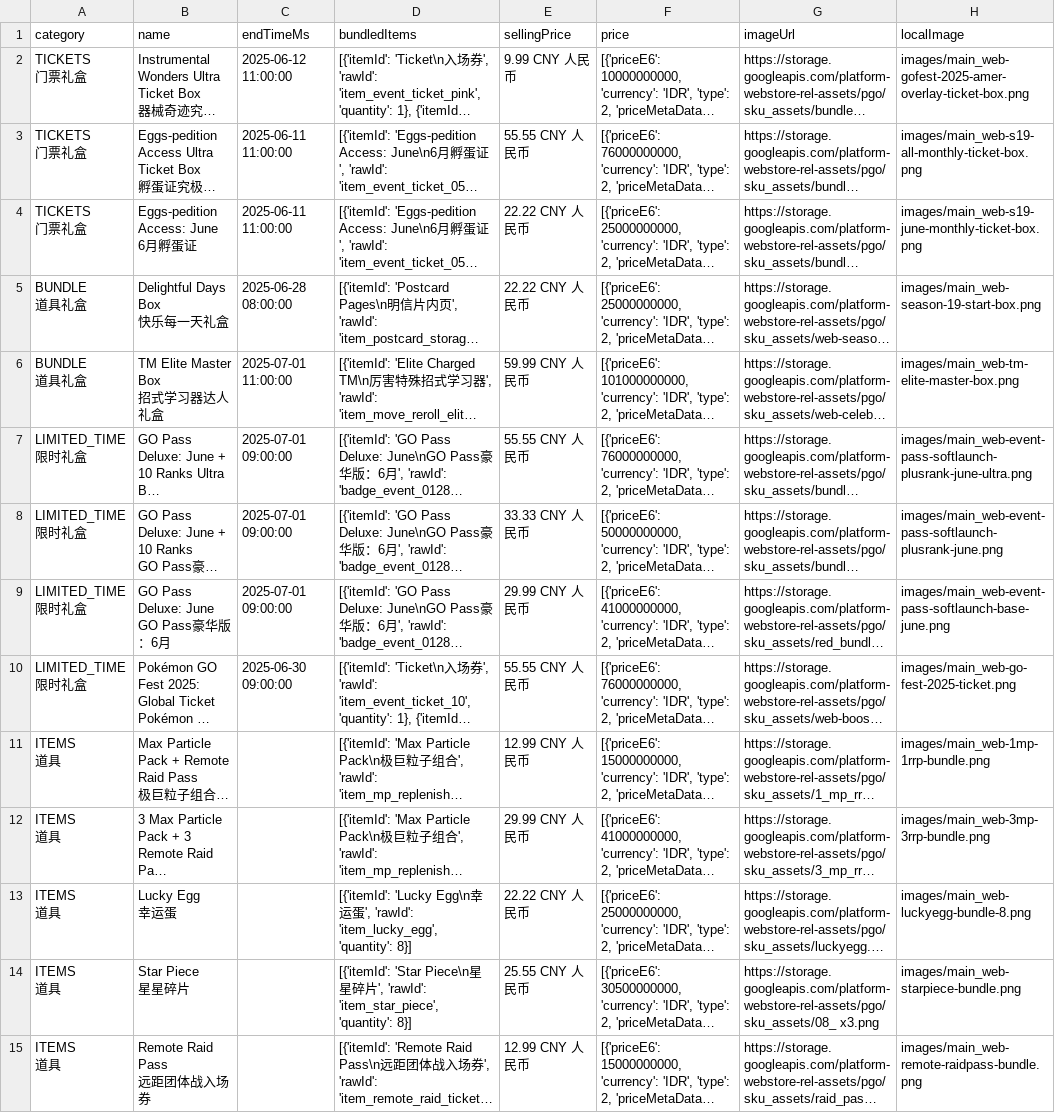
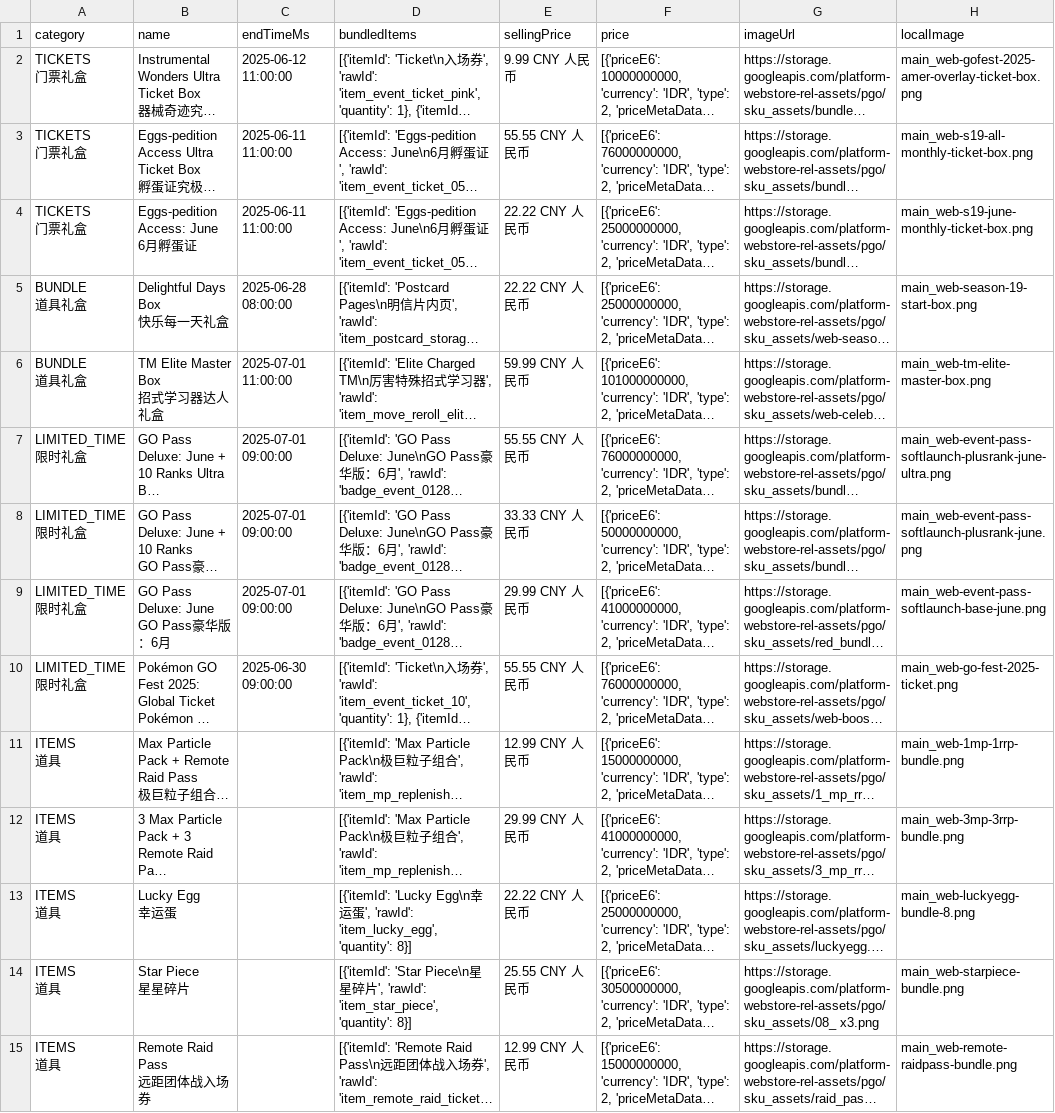
Before and after one commit to TeemoInOxford/pokemongo-store-tracker, a CSV file: webstore_items_limited.csv, drawn as a sheet; only a part is shown; long unchanged cells end in …; the diff covers the shown part only; the diff names each change by its address in the sheet, - before the commit and + after, or states it on an @@ line.

Commit message:
Update store data and images [auto]

```diff
--- a/webstore_items_limited.csv
+++ b/webstore_items_limited.csv
-H2 (localImage): images/main_web-gofest-2025-amer-overlay-ticket-box.png
+H2 (localImage): main_web-gofest-2025-amer-overlay-ticket-box.png
-H3 (localImage): images/main_web-s19-all-monthly-ticket-box.png
+H3 (localImage): main_web-s19-all-monthly-ticket-box.png
-H4 (localImage): images/main_web-s19-june-monthly-ticket-box.png
+H4 (localImage): main_web-s19-june-monthly-ticket-box.png
-H5 (localImage): images/main_web-season-19-start-box.png
+H5 (localImage): main_web-season-19-start-box.png
-H6 (localImage): images/main_web-tm-elite-master-box.png
+H6 (localImage): main_web-tm-elite-master-box.png
-H7 (localImage): images/main_web-event-pass-softlaunch-plusrank-june-ultra.png
+H7 (localImage): main_web-event-pass-softlaunch-plusrank-june-ultra.png
-H8 (localImage): images/main_web-event-pass-softlaunch-plusrank-june.png
+H8 (localImage): main_web-event-pass-softlaunch-plusrank-june.png
-H9 (localImage): images/main_web-event-pass-softlaunch-base-june.png
+H9 (localImage): main_web-event-pass-softlaunch-base-june.png
-H10 (localImage): images/main_web-go-fest-2025-ticket.png
+H10 (localImage): main_web-go-fest-2025-ticket.png
-H11 (localImage): images/main_web-1mp-1rrp-bundle.png
+H11 (localImage): main_web-1mp-1rrp-bundle.png
-H12 (localImage): images/main_web-3mp-3rrp-bundle.png
+H12 (localImage): main_web-3mp-3rrp-bundle.png
-H13 (localImage): images/main_web-luckyegg-bundle-8.png
+H13 (localImage): main_web-luckyegg-bundle-8.png
-H14 (localImage): images/main_web-starpiece-bundle.png
+H14 (localImage): main_web-starpiece-bundle.png
-H15 (localImage): images/main_web-remote-raidpass-bundle.png
+H15 (localImage): main_web-remote-raidpass-bundle.png
```
Also changed, not shown: 13 edited cells elsewhere in this file, 2 other files.
